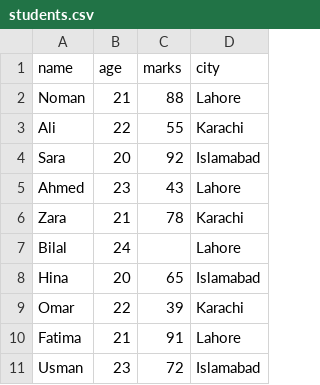
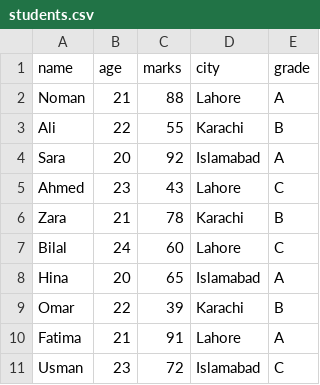
Before and after one commit to ProNomanRizvi/python-basics-ml, a CSV file: phase3_numpy_pandas/data/students.csv, drawn as a sheet; the diff names each change by its address in the sheet, - before the commit and + after, or states it on an @@ line.

Commit message:
Add student grades and implement data aggregation examples

```diff
--- a/phase3_numpy_pandas/data/students.csv
+++ b/phase3_numpy_pandas/data/students.csv
+column E (grade), rows 2-11: A | B | A | C | B | C | A | B | A | C
-C7 (marks): (empty)
+C7 (marks): 60
```
Also changed, not shown: 3 other files.
